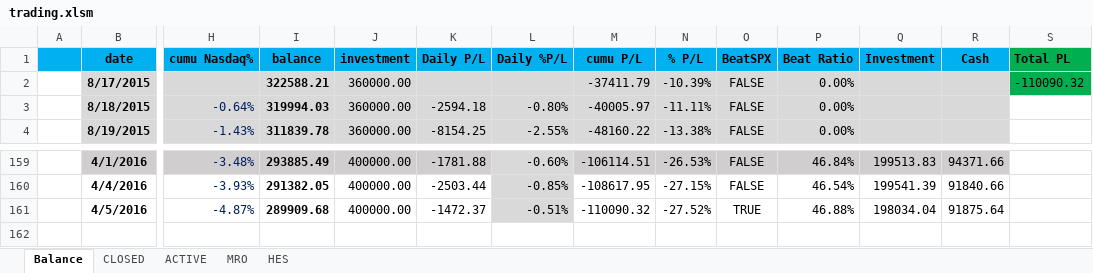
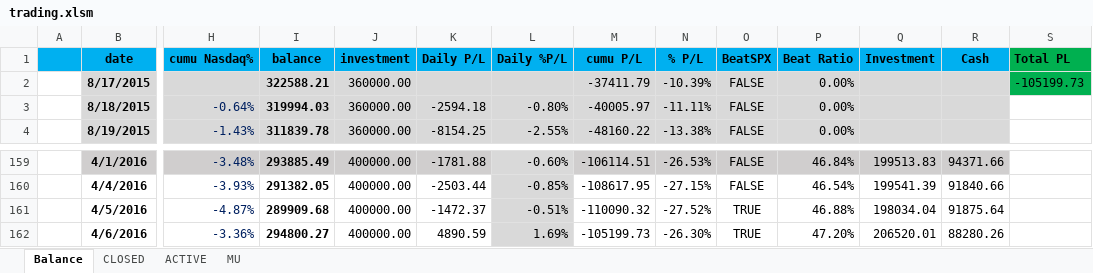
Before and after one commit to minqiang/GP, an Excel workbook: trading.xlsm, sheet Balance, drawn as a sheet; only a part is shown, gaps mark what is left out; values as stored, in another font and other column widths than the file's, no borders; charts and pictures and conditional formats not drawn; rows hold the shown columns only; the diff names each change by its address in the sheet, - before the commit and + after, or states it on an @@ line.

```diff
--- a/trading.xlsm (sheet Balance)
+++ b/trading.xlsm (sheet Balance)
@@ sheet tab hidden: MRO @@
@@ sheet tab hidden: HES @@
@@ sheet tab unhidden: MU @@
-S2 (Total PL): -110090.32
+S2 (Total PL): -105199.73
+row 162:  | 4/6/2016 | -3.36% | 294800.27 | 400000.00 | 4890.59 | 1.69% | -105199.73 | -26.30% | TRUE | 47.20% | 206520.01 | 88280.26
```
Also changed, not shown: sheet ACTIVE, sheet CLOSED, charts or pictures.
